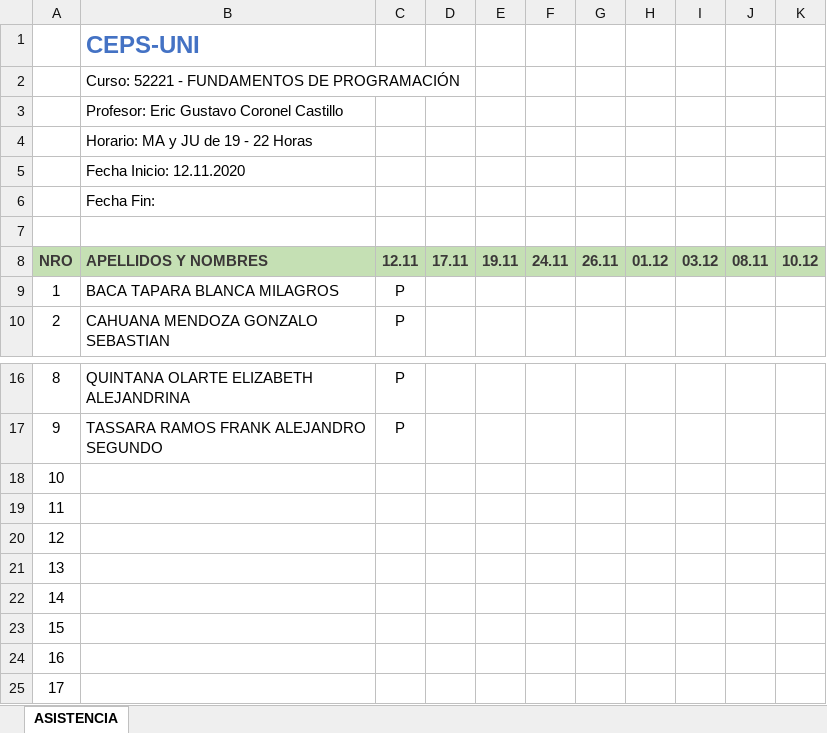
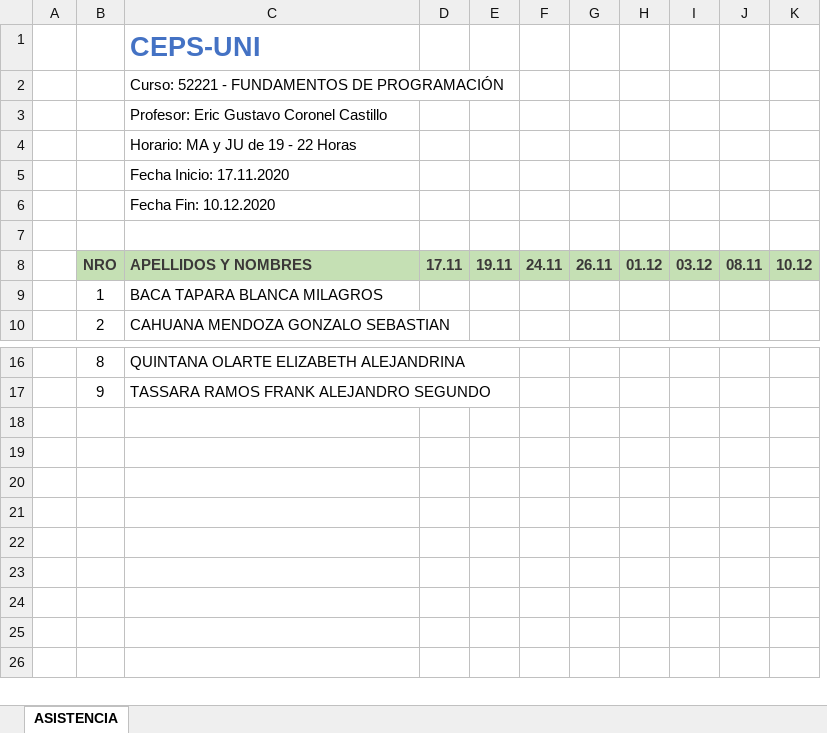
Before and after one commit to gcoronelc/JAVA-FUND-001, an Excel workbook: JAVA-FUND-52221.xlsx, sheet ASISTENCIA, drawn as a sheet; only a part is shown, gaps mark what is left out; values as stored, in another font and other column widths than the file's, no borders; removed rows and columns are numbered as before the commit, all else as after; the diff names each change by its address in the sheet, - before the commit and + after, or states it on an @@ line.

```diff
--- a/JAVA-FUND-52221.xlsx (sheet ASISTENCIA)
+++ b/JAVA-FUND-52221.xlsx (sheet ASISTENCIA)
+column A, empty
-column C, rows 8-10: 12.11 | P | P; rows 16-17: P | P
@@ C1 text size: larger @@
-C5: Fecha Inicio: 12.11.2020
+C5: Fecha Inicio: 17.11.2020
-C6: Fecha Fin:
+C6: Fecha Fin: 10.12.2020
-row 18: 10
-row 19: 11
-row 20: 12
-row 21: 13
-row 22: 14
-row 23: 15
-row 24: 16
-row 25: 17
```
Also changed, not shown: 4 other files.
